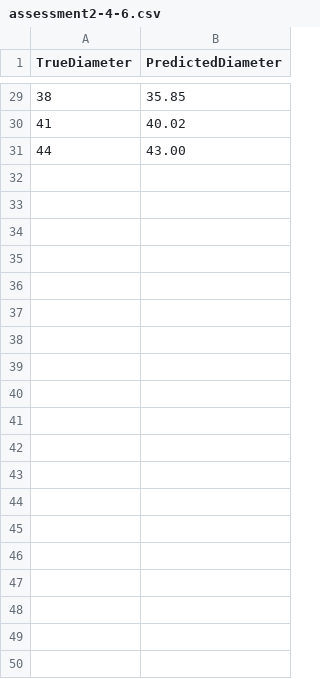
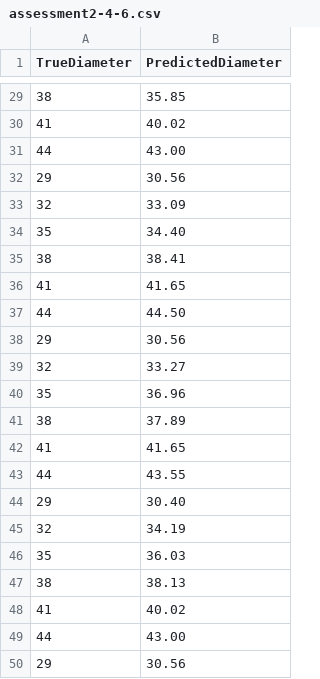
Before and after one commit to gxcomic9373-eng/3Pi-assessment2, a CSV file: assessment2-4-6.csv, drawn as a sheet; only a part is shown, gaps mark what is left out; the diff covers the shown part only; the diff names each change by its address in the sheet, - before the commit and + after, or states it on an @@ line.

Commit message:
Update assessment2-4-6.csv

```diff
--- a/assessment2-4-6.csv
+++ b/assessment2-4-6.csv
+row 32: 29 | 30.56
+row 33: 32 | 33.09
+row 34: 35 | 34.40
+row 35: 38 | 38.41
+row 36: 41 | 41.65
+row 37: 44 | 44.50
+row 38: 29 | 30.56
+row 39: 32 | 33.27
+row 40: 35 | 36.96
+row 41: 38 | 37.89
+row 42: 41 | 41.65
+row 43: 44 | 43.55
+row 44: 29 | 30.40
+row 45: 32 | 34.19
+row 46: 35 | 36.03
+row 47: 38 | 38.13
+row 48: 41 | 40.02
+row 49: 44 | 43.00
+row 50: 29 | 30.56
```
Also changed, not shown: 11 added rows elsewhere in this file.
